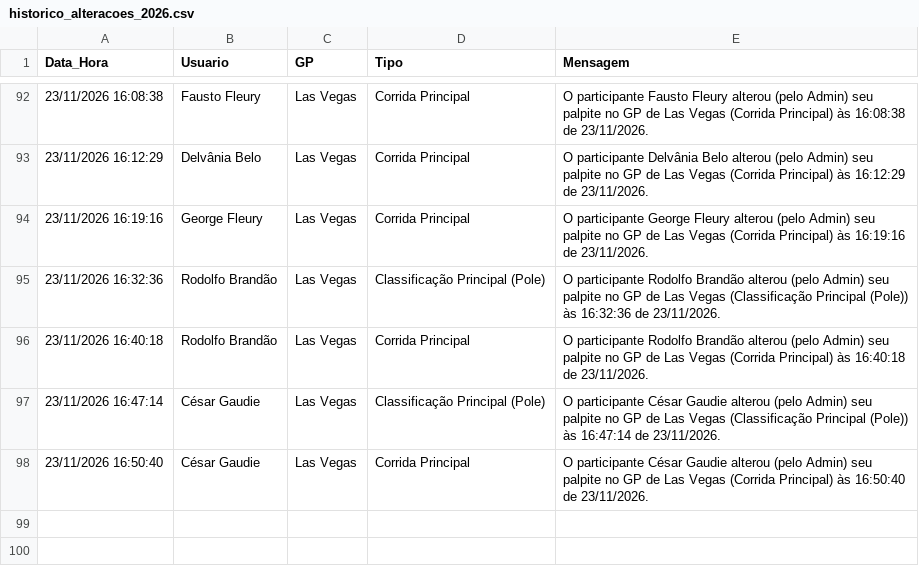
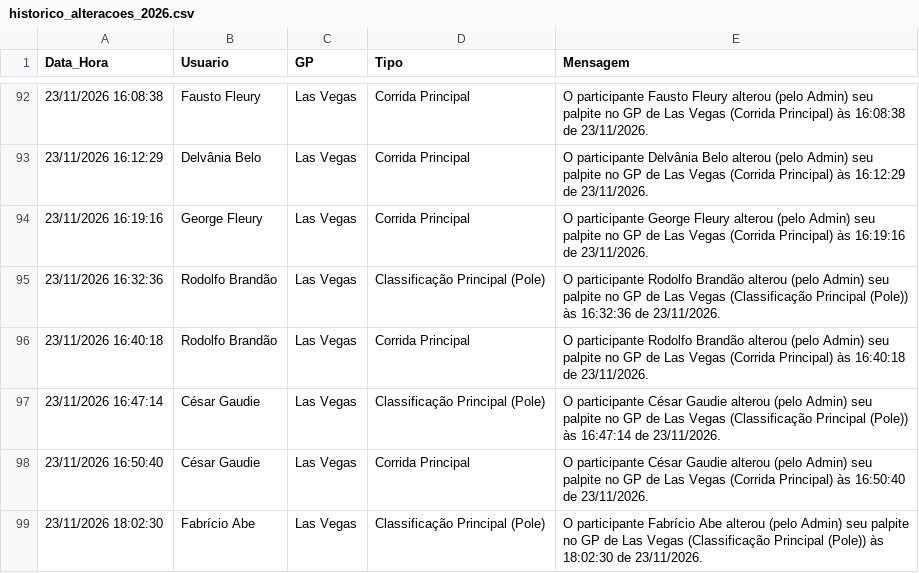
Before and after one commit to Brands14/bolao-f1-2026, a CSV file: historico_alteracoes_2026.csv, drawn as a sheet; only a part is shown, gaps mark what is left out; the diff names each change by its address in the sheet, - before the commit and + after, or states it on an @@ line.

Commit message:
Log de histórico: Fabrício Abe - Las Vegas

```diff
--- a/historico_alteracoes_2026.csv
+++ b/historico_alteracoes_2026.csv
+row 99: 23/11/2026 18:02:30 | Fabrício Abe | Las Vegas | Classificação Principal (Pole) | O participante Fabrício Abe alterou (pelo Admin) seu palpite no GP de Las Vegas (Classificação Principal (Pole)) às 18:02:30 de 23/11/2026.
```
